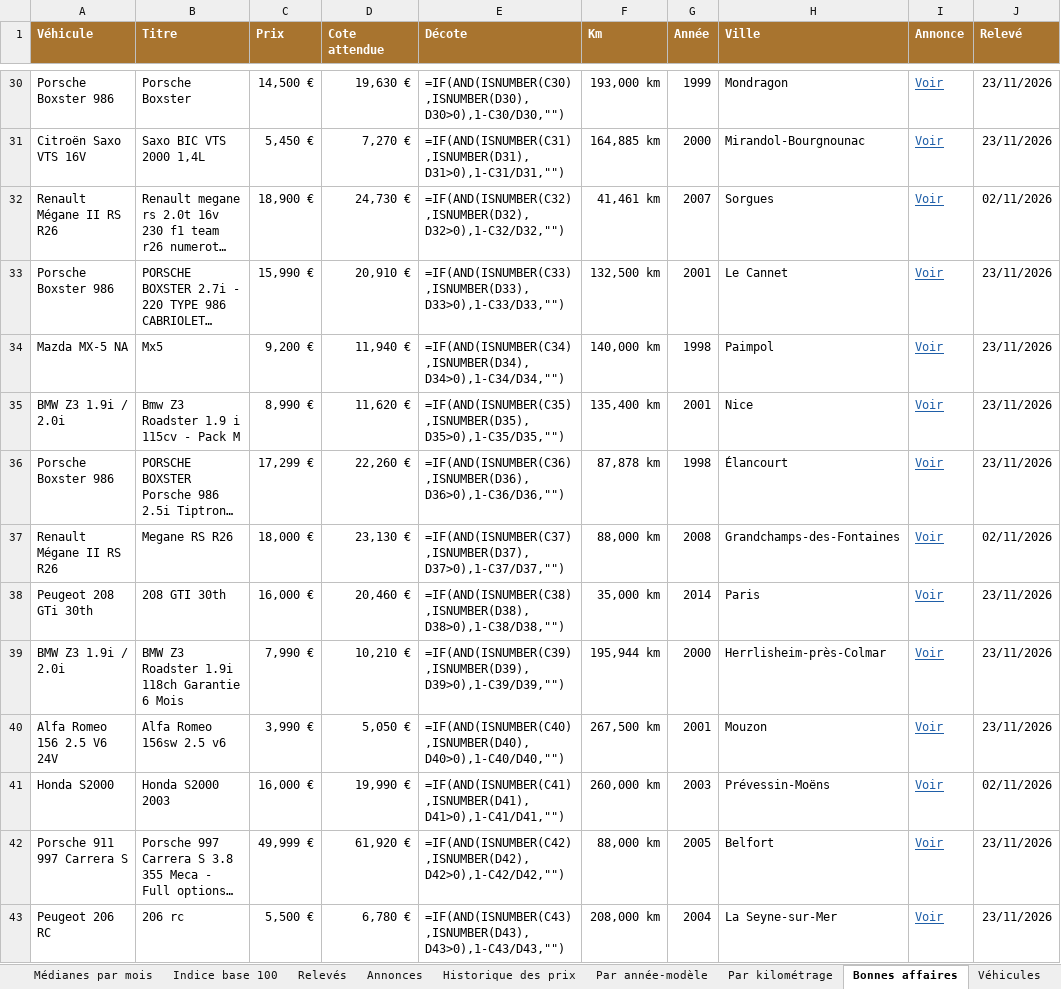
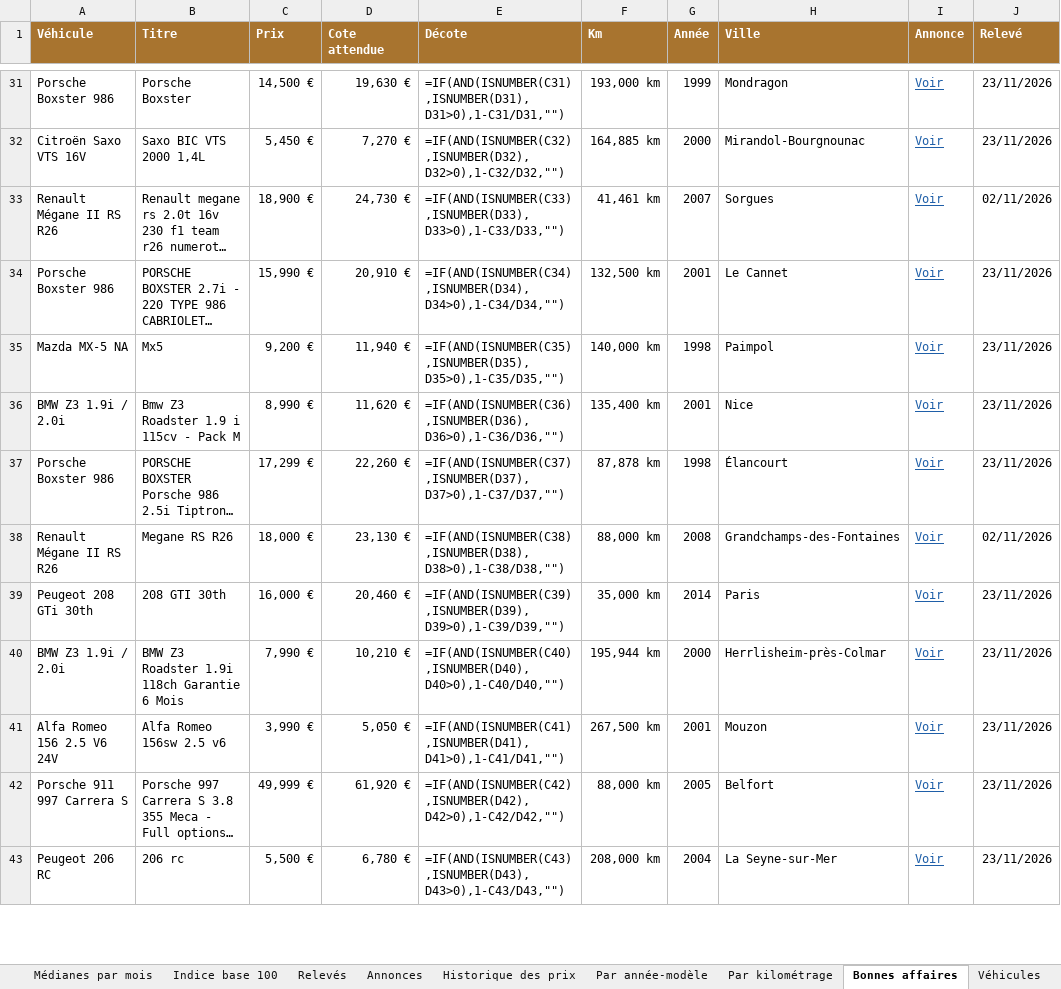
Before and after one commit to mattchampavier-ui/cote-auto, an Excel workbook: cote-auto.xlsx, sheet Bonnes affaires, drawn as a sheet; only a part is shown, gaps mark what is left out; long unchanged cells end in …; values as stored, in another font and other column widths than the file's, no borders; formulas without a stored value are shown as written; removed rows and columns are numbered as before the commit, all else as after; the diff covers the shown part only; the diff names each change by its address in the sheet, - before the commit and + after, or states it on an @@ line.

```diff
--- a/cote-auto.xlsx (sheet Bonnes affaires)
+++ b/cote-auto.xlsx (sheet Bonnes affaires)
-E31 (Décote): =IF(AND(ISNUMBER(C30),ISNUMBER(D30),D30>0),1-C30/D30,"")
+E31 (Décote): =IF(AND(ISNUMBER(C31),ISNUMBER(D31),D31>0),1-C31/D31,"")
-E32 (Décote): =IF(AND(ISNUMBER(C31),ISNUMBER(D31),D31>0),1-C31/D31,"")
+E32 (Décote): =IF(AND(ISNUMBER(C32),ISNUMBER(D32),D32>0),1-C32/D32,"")
-E33 (Décote): =IF(AND(ISNUMBER(C32),ISNUMBER(D32),D32>0),1-C32/D32,"")
+E33 (Décote): =IF(AND(ISNUMBER(C33),ISNUMBER(D33),D33>0),1-C33/D33,"")
-E34 (Décote): =IF(AND(ISNUMBER(C33),ISNUMBER(D33),D33>0),1-C33/D33,"")
+E34 (Décote): =IF(AND(ISNUMBER(C34),ISNUMBER(D34),D34>0),1-C34/D34,"")
-E35 (Décote): =IF(AND(ISNUMBER(C34),ISNUMBER(D34),D34>0),1-C34/D34,"")
+E35 (Décote): =IF(AND(ISNUMBER(C35),ISNUMBER(D35),D35>0),1-C35/D35,"")
-E36 (Décote): =IF(AND(ISNUMBER(C35),ISNUMBER(D35),D35>0),1-C35/D35,"")
+E36 (Décote): =IF(AND(ISNUMBER(C36),ISNUMBER(D36),D36>0),1-C36/D36,"")
-E37 (Décote): =IF(AND(ISNUMBER(C36),ISNUMBER(D36),D36>0),1-C36/D36,"")
+E37 (Décote): =IF(AND(ISNUMBER(C37),ISNUMBER(D37),D37>0),1-C37/D37,"")
-E38 (Décote): =IF(AND(ISNUMBER(C37),ISNUMBER(D37),D37>0),1-C37/D37,"")
+E38 (Décote): =IF(AND(ISNUMBER(C38),ISNUMBER(D38),D38>0),1-C38/D38,"")
-E39 (Décote): =IF(AND(ISNUMBER(C38),ISNUMBER(D38),D38>0),1-C38/D38,"")
+E39 (Décote): =IF(AND(ISNUMBER(C39),ISNUMBER(D39),D39>0),1-C39/D39,"")
-E40 (Décote): =IF(AND(ISNUMBER(C39),ISNUMBER(D39),D39>0),1-C39/D39,"")
+E40 (Décote): =IF(AND(ISNUMBER(C40),ISNUMBER(D40),D40>0),1-C40/D40,"")
-E41 (Décote): =IF(AND(ISNUMBER(C40),ISNUMBER(D40),D40>0),1-C40/D40,"")
+E41 (Décote): =IF(AND(ISNUMBER(C41),ISNUMBER(D41),D41>0),1-C41/D41,"")
-row 41: Honda S2000 | Honda S2000 2003 | 16,000 € | 19,990 € | =IF(AND(ISNUMBER(C41),ISNUMBER(D41),D41>0),1-C41/D41,"") | 260,000 km | 2003 | Prévessin-Moëns | Voir | 02/11/2026
```
Also changed, not shown: 4 added rows, 3 removed rows and 25 edited cells elsewhere in this sheet, sheet Annonces, sheet Historique des prix, sheet Par année-modèle, sheet Par kilométrage, sheet Analyse du mois, sheet Relevés, 2 more sheets, 2 other files.
